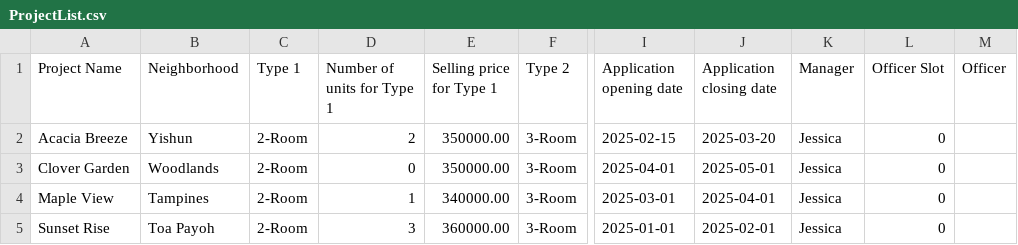
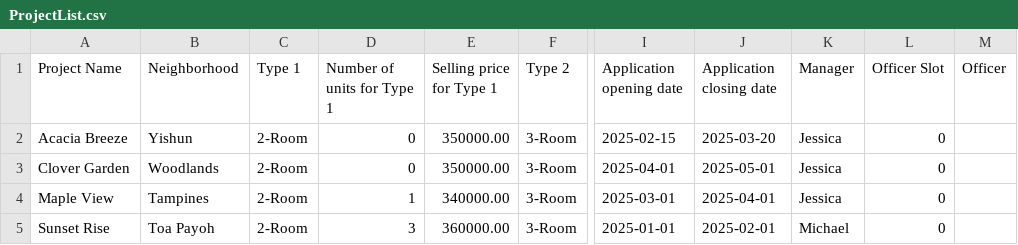
Before and after one commit to jacktan130802/SC2002-Assignment-, a CSV file: out/production/src/data/ProjectList.csv, drawn as a sheet; only a part is shown, gaps mark what is left out; the diff names each change by its address in the sheet, - before the commit and + after, or states it on an @@ line.

```diff
--- a/out/production/src/data/ProjectList.csv
+++ b/out/production/src/data/ProjectList.csv
-D2 (Number of units for Type 1): 2
+D2 (Number of units for Type 1): 0
-K5 (Manager): Jessica
+K5 (Manager): Michael
```
Also changed, not shown: out/production/src/data/SavedApplicationList.csv, 17 other files.
